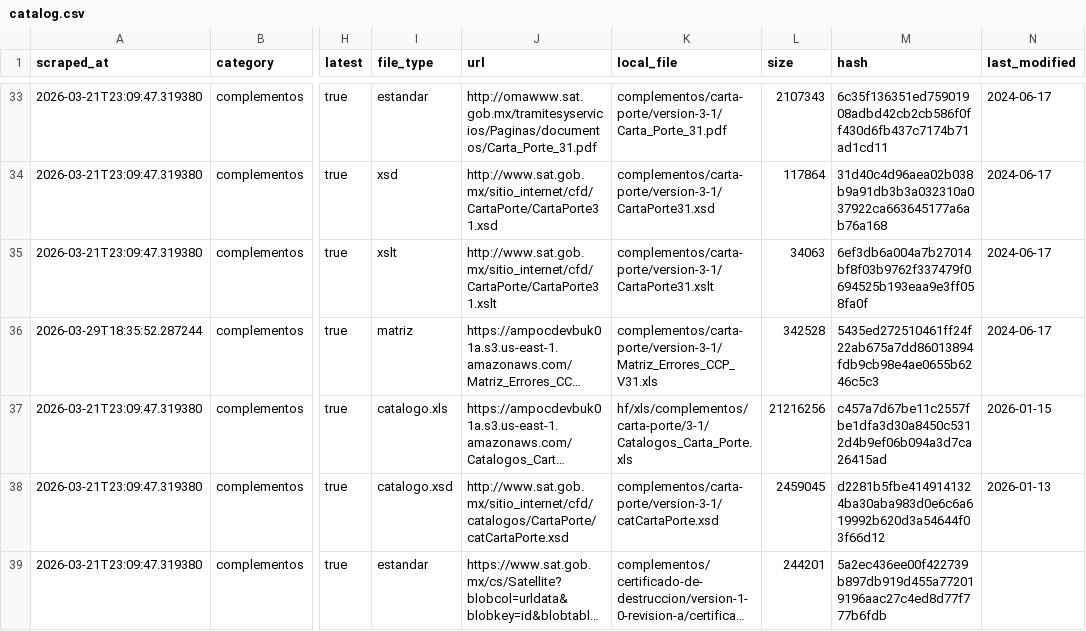
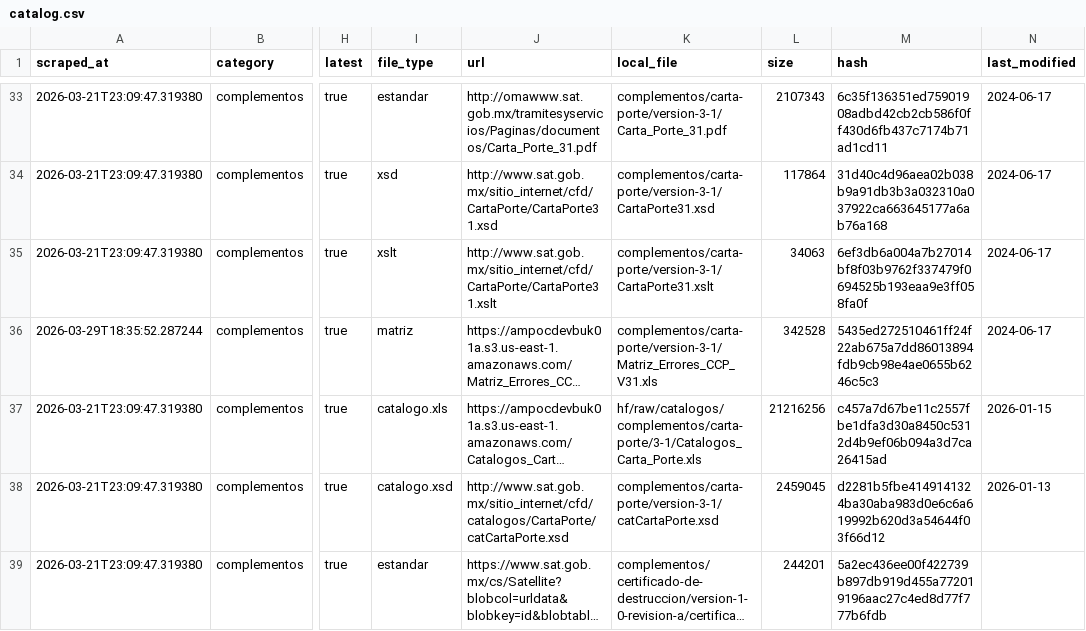
Before and after one commit to mayrop/sat-metadata-scraper, a CSV file: output/catalog.csv, drawn as a sheet; only a part is shown, gaps mark what is left out; long unchanged cells end in …; the diff covers the shown part only; the diff names each change by its address in the sheet, - before the commit and + after, or states it on an @@ line.

```diff
--- a/output/catalog.csv
+++ b/output/catalog.csv
-K37 (local_file): hf/xls/complementos/carta-porte/3-1/Catalogos_Carta_Porte.xls
+K37 (local_file): hf/raw/catalogos/complementos/carta-porte/3-1/Catalogos_Carta_Porte.xls
```
Also changed, not shown: 42 edited cells elsewhere in this file, catalog_state.csv, matrix_state.csv, 5 other files.
